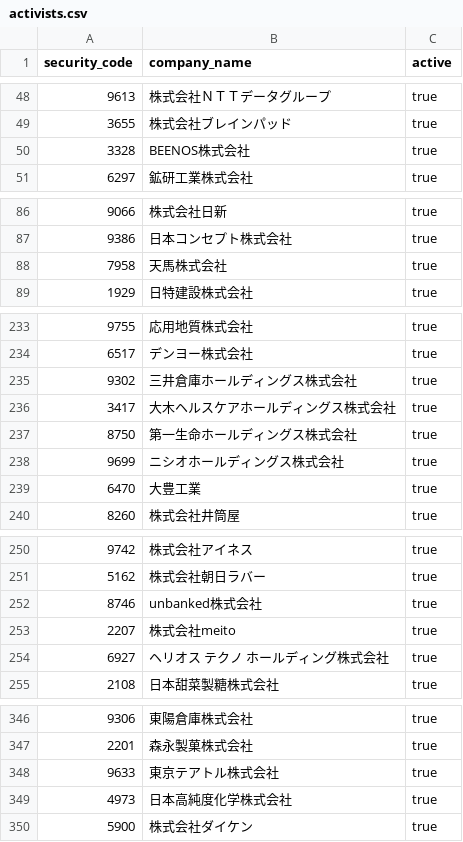
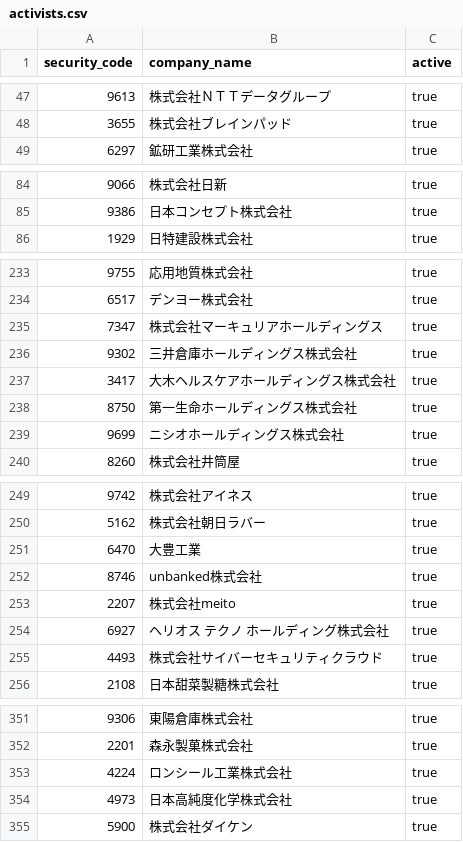
Before and after one commit to akiram6161-lab/tdnet-research-bot, a CSV file: config/activists.csv, drawn as a sheet; only a part is shown, gaps mark what is left out; the diff covers the shown part only.

```diff
--- a/config/activists.csv
+++ b/config/activists.csv
@@ -49,3 +48,2 @@ security_code,company_name,active
 3655,株式会社ブレインパッド,true
-3328,BEENOS株式会社,true
 6297,鉱研工業株式会社,true
@@ -87,3 +85,2 @@ security_code,company_name,active
 9386,日本コンセプト株式会社,true
-7958,天馬株式会社,true
 1929,日特建設株式会社,true
@@ -234,2 +234,3 @@ security_code,company_name,active
 6517,デンヨー株式会社,true
+7347,株式会社マーキュリアホールディングス,true
 9302,三井倉庫ホールディングス株式会社,true
@@ -238,3 +239,2 @@ security_code,company_name,active
 9699,ニシオホールディングス株式会社,true
-6470,大豊工業,true
 8260,株式会社井筒屋,true
@@ -251,2 +250,3 @@ security_code,company_name,active
 5162,株式会社朝日ラバー,true
+6470,大豊工業,true
 8746,unbanked株式会社,true
@@ -254,2 +254,3 @@ security_code,company_name,active
 6927,ヘリオス　テクノ　ホールディング株式会社,true
+4493,株式会社サイバーセキュリティクラウド,true
 2108,日本甜菜製糖株式会社,true
@@ -347,3 +352,3 @@ security_code,company_name,active
 2201,森永製菓株式会社,true
-9633,東京テアトル株式会社,true
+4224,ロンシール工業株式会社,true
 4973,日本高純度化学株式会社,true
```
Also changed, not shown: 8 added rows, 4 removed rows and 9 moved rows elsewhere in this file.
